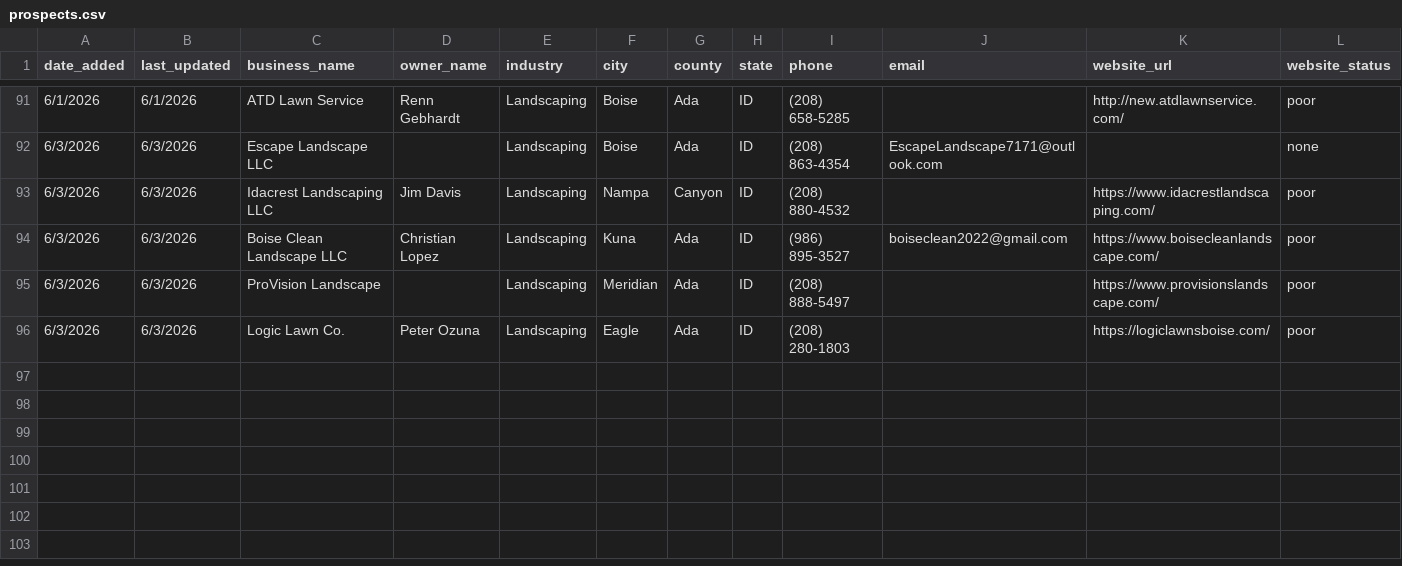
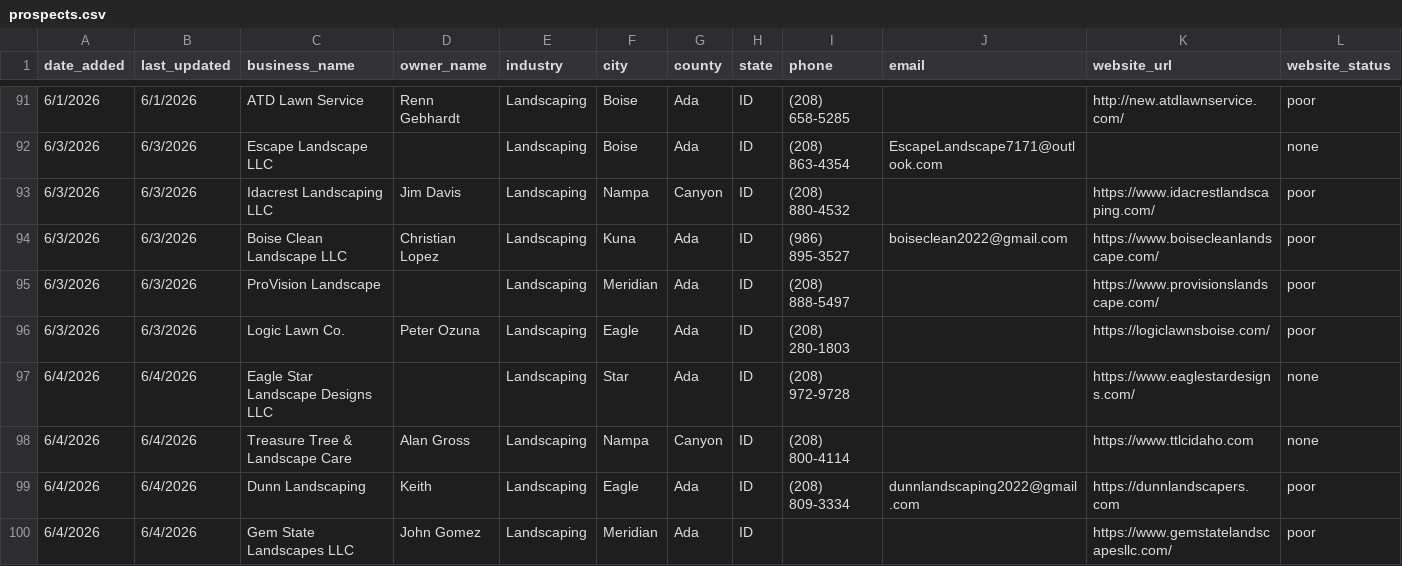
Before and after one commit to markscheiber0/scheiber-prospects, a CSV file: prospects.csv, drawn as a sheet; only a part is shown, gaps mark what is left out; rows hold the shown columns only; the diff names each change by its address in the sheet, - before the commit and + after, or states it on an @@ line.

```diff
--- a/prospects.csv
+++ b/prospects.csv
+row 97: 6/4/2026 | 6/4/2026 | Eagle Star Landscape Designs LLC |  | Landscaping | Star | Ada | ID | (208) 972-9728 |  | https://www.eaglestardesigns.com/ | none
+row 98: 6/4/2026 | 6/4/2026 | Treasure Tree & Landscape Care | Alan Gross | Landscaping | Nampa | Canyon | ID | (208) 800-4114 |  | https://www.ttlcidaho.com | none
+row 99: 6/4/2026 | 6/4/2026 | Dunn Landscaping | Keith | Landscaping | Eagle | Ada | ID | (208) 809-3334 | dunnlandscaping2022@gmail.com | https://dunnlandscapers.com | poor
+row 100: 6/4/2026 | 6/4/2026 | Gem State Landscapes LLC | John Gomez | Landscaping | Meridian | Ada | ID |  |  | https://www.gemstatelandscapesllc.com/ | poor
```
